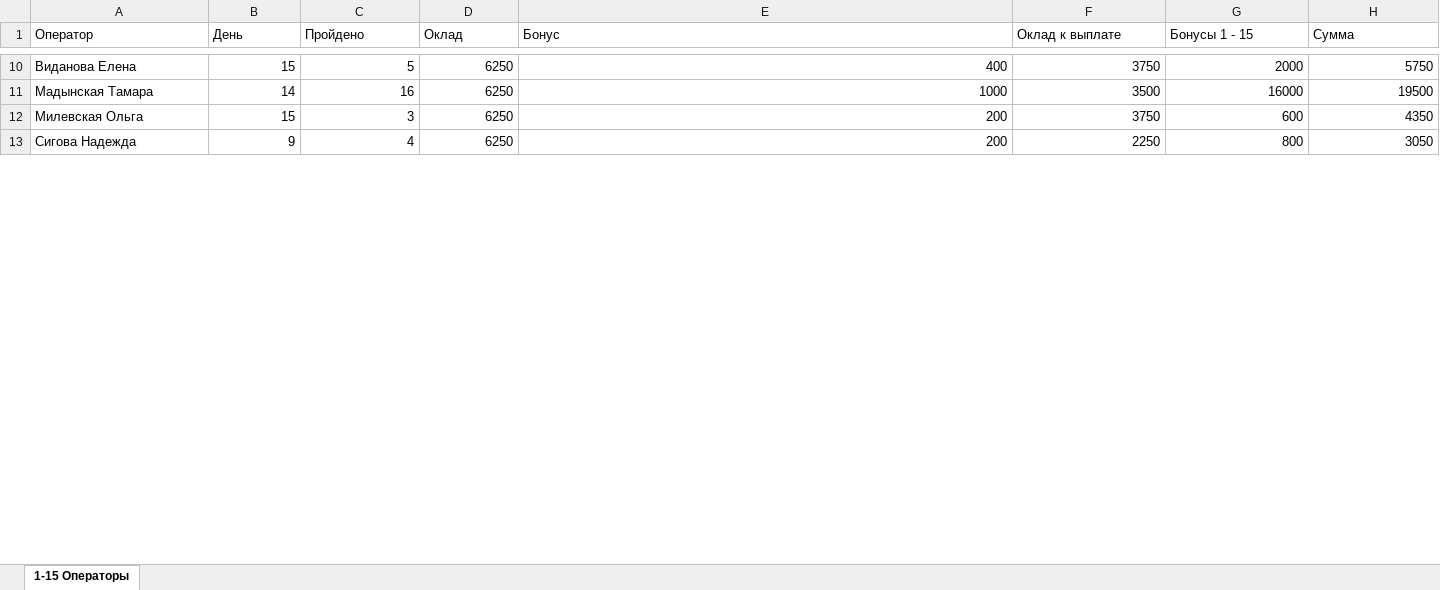
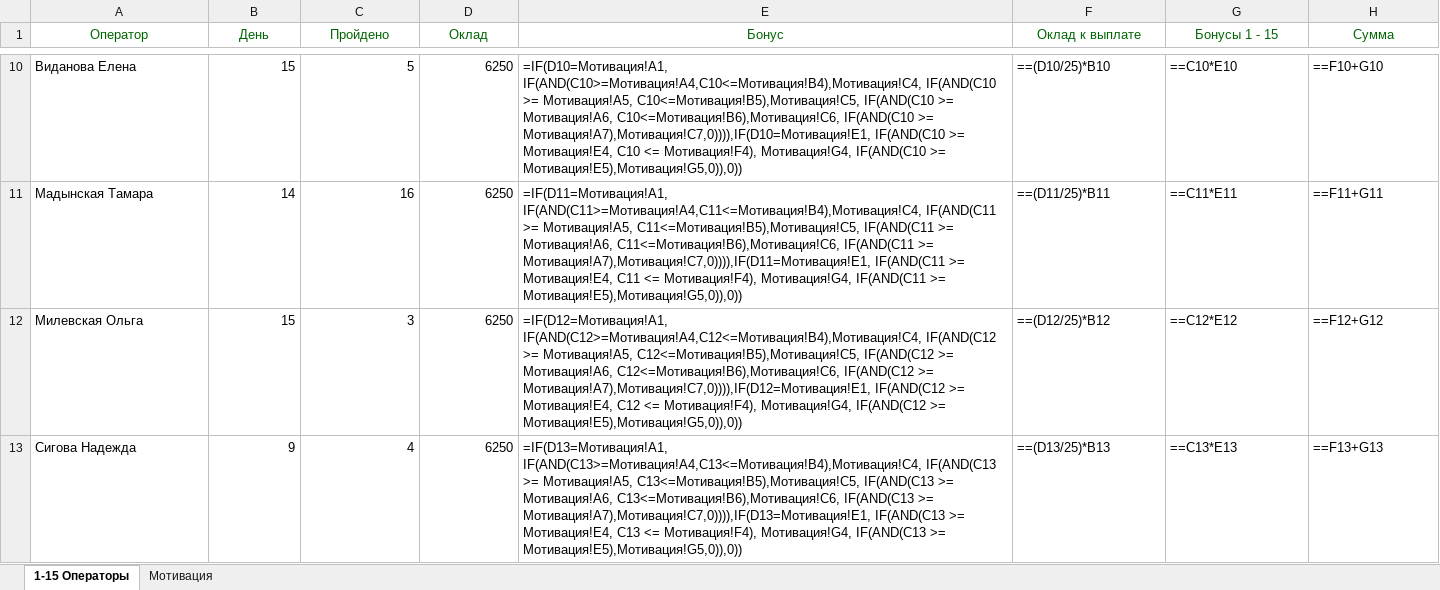
Before and after one commit to AlexKwest/XLSXProject, an Excel workbook: XLSXProject/data/Result.xlsx, sheet 1-15 Операторы, drawn as a sheet; only a part is shown, gaps mark what is left out; values as stored, in another font and other column widths than the file's, no borders; formulas without a stored value are shown as written; the diff covers the shown part only; the diff names each change by its address in the sheet, - before the commit and + after, or states it on an @@ line.

```diff
--- a/XLSXProject/data/Result.xlsx (sheet 1-15 Операторы)
+++ b/XLSXProject/data/Result.xlsx (sheet 1-15 Операторы)
+sheet tab: Мотивация
@@ A1:H1 text colour: black → #006400, alignment: left → center @@
-E10 (Бонус): 400
+E10 (Бонус): =IF(D10=Мотивация!A1, IF(AND(C10>=Мотивация!A4,C10<=Мотивация!B4),Мотивация!C4, IF(AND(C10 >= Мотивация!A5, C10<=Мотивация!B5),Мотивация!C5, IF(AND(C10 >= Мотивация!A6, C10<=Мотивация!B6),Мотивация!C6, IF(AND(C10 >= Мотивация!A7),Мотивация!C7,0)))),IF(D10=Мотивация!E1, IF(AND(C10 >= Мотивация!E4, C10 <= Мотивация!F4), Мотивация!G4, IF(AND(C10 >= Мотивация!E5),Мотивация!G5,0)),0))
-F10 (Оклад к выплате): 3750
+F10 (Оклад к выплате): ==(D10/25)*B10
-G10 (Бонусы 1 - 15): 2000
+G10 (Бонусы 1 - 15): ==C10*E10
-H10 (Сумма): 5750
+H10 (Сумма): ==F10+G10
-E11 (Бонус): 1000
+E11 (Бонус): =IF(D11=Мотивация!A1, IF(AND(C11>=Мотивация!A4,C11<=Мотивация!B4),Мотивация!C4, IF(AND(C11 >= Мотивация!A5, C11<=Мотивация!B5),Мотивация!C5, IF(AND(C11 >= Мотивация!A6, C11<=Мотивация!B6),Мотивация!C6, IF(AND(C11 >= Мотивация!A7),Мотивация!C7,0)))),IF(D11=Мотивация!E1, IF(AND(C11 >= Мотивация!E4, C11 <= Мотивация!F4), Мотивация!G4, IF(AND(C11 >= Мотивация!E5),Мотивация!G5,0)),0))
-F11 (Оклад к выплате): 3500
+F11 (Оклад к выплате): ==(D11/25)*B11
-G11 (Бонусы 1 - 15): 16000
+G11 (Бонусы 1 - 15): ==C11*E11
-H11 (Сумма): 19500
+H11 (Сумма): ==F11+G11
-E12 (Бонус): 200
+E12 (Бонус): =IF(D12=Мотивация!A1, IF(AND(C12>=Мотивация!A4,C12<=Мотивация!B4),Мотивация!C4, IF(AND(C12 >= Мотивация!A5, C12<=Мотивация!B5),Мотивация!C5, IF(AND(C12 >= Мотивация!A6, C12<=Мотивация!B6),Мотивация!C6, IF(AND(C12 >= Мотивация!A7),Мотивация!C7,0)))),IF(D12=Мотивация!E1, IF(AND(C12 >= Мотивация!E4, C12 <= Мотивация!F4), Мотивация!G4, IF(AND(C12 >= Мотивация!E5),Мотивация!G5,0)),0))
-F12 (Оклад к выплате): 3750
+F12 (Оклад к выплате): ==(D12/25)*B12
-G12 (Бонусы 1 - 15): 600
+G12 (Бонусы 1 - 15): ==C12*E12
-H12 (Сумма): 4350
+H12 (Сумма): ==F12+G12
-E13 (Бонус): 200
+E13 (Бонус): =IF(D13=Мотивация!A1, IF(AND(C13>=Мотивация!A4,C13<=Мотивация!B4),Мотивация!C4, IF(AND(C13 >= Мотивация!A5, C13<=Мотивация!B5),Мотивация!C5, IF(AND(C13 >= Мотивация!A6, C13<=Мотивация!B6),Мотивация!C6, IF(AND(C13 >= Мотивация!A7),Мотивация!C7,0)))),IF(D13=Мотивация!E1, IF(AND(C13 >= Мотивация!E4, C13 <= Мотивация!F4), Мотивация!G4, IF(AND(C13 >= Мотивация!E5),Мотивация!G5,0)),0))
-F13 (Оклад к выплате): 2250
+F13 (Оклад к выплате): ==(D13/25)*B13
-G13 (Бонусы 1 - 15): 800
+G13 (Бонусы 1 - 15): ==C13*E13
-H13 (Сумма): 3050
+H13 (Сумма): ==F13+G13
```
Also changed, not shown: 4 added rows and 168 edited cells elsewhere in this sheet, 3 other files.
